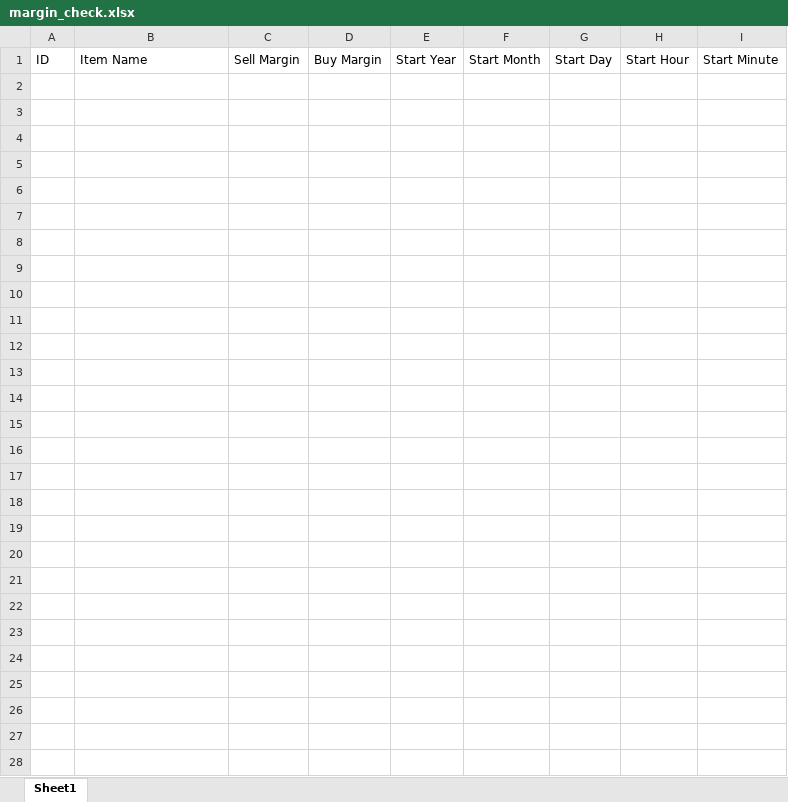
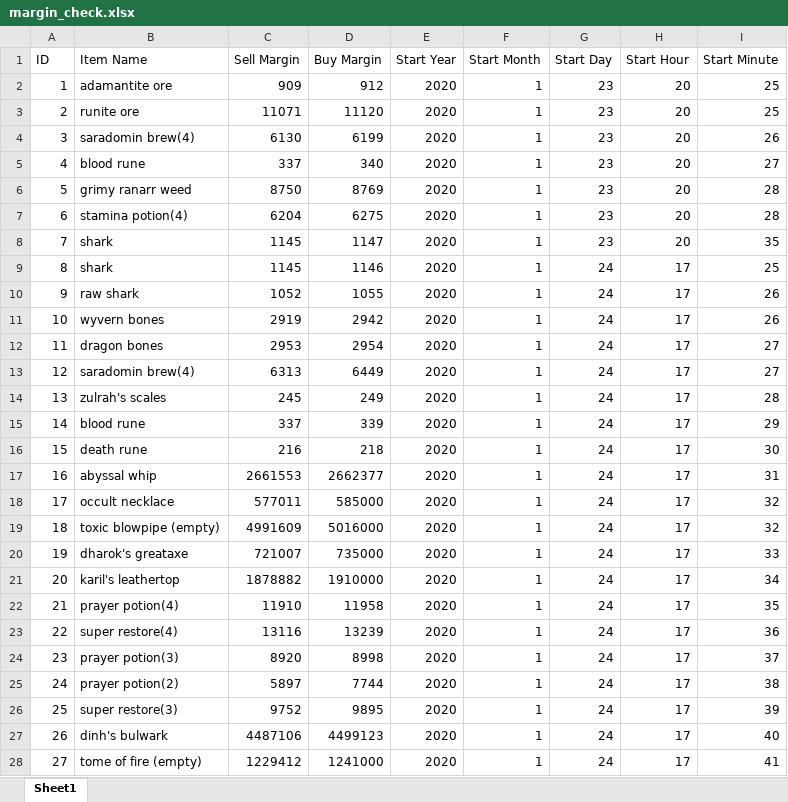
Before and after one commit to KAWilson1/osrs_stocks, an Excel workbook: margin_check.xlsx, sheet Sheet1, drawn as a sheet; values as stored, in another font and other column widths than the file's, no borders; the diff names each change by its address in the sheet, - before the commit and + after, or states it on an @@ line.

```diff
--- a/margin_check.xlsx (sheet Sheet1)
+++ b/margin_check.xlsx (sheet Sheet1)
+row 2: 1 | adamantite ore | 909 | 912 | 2020 | 1 | 23 | 20 | 25
+row 3: 2 | runite ore | 11071 | 11120 | 2020 | 1 | 23 | 20 | 25
+row 4: 3 | saradomin brew(4) | 6130 | 6199 | 2020 | 1 | 23 | 20 | 26
+row 5: 4 | blood rune | 337 | 340 | 2020 | 1 | 23 | 20 | 27
+row 6: 5 | grimy ranarr weed | 8750 | 8769 | 2020 | 1 | 23 | 20 | 28
+row 7: 6 | stamina potion(4) | 6204 | 6275 | 2020 | 1 | 23 | 20 | 28
+row 8: 7 | shark | 1145 | 1147 | 2020 | 1 | 23 | 20 | 35
+row 9: 8 | shark | 1145 | 1146 | 2020 | 1 | 24 | 17 | 25
+row 10: 9 | raw shark | 1052 | 1055 | 2020 | 1 | 24 | 17 | 26
+row 11: 10 | wyvern bones | 2919 | 2942 | 2020 | 1 | 24 | 17 | 26
+row 12: 11 | dragon bones | 2953 | 2954 | 2020 | 1 | 24 | 17 | 27
+row 13: 12 | saradomin brew(4) | 6313 | 6449 | 2020 | 1 | 24 | 17 | 27
+row 14: 13 | zulrah's scales | 245 | 249 | 2020 | 1 | 24 | 17 | 28
+row 15: 14 | blood rune | 337 | 339 | 2020 | 1 | 24 | 17 | 29
+row 16: 15 | death rune | 216 | 218 | 2020 | 1 | 24 | 17 | 30
+row 17: 16 | abyssal whip | 2661553 | 2662377 | 2020 | 1 | 24 | 17 | 31
+row 18: 17 | occult necklace | 577011 | 585000 | 2020 | 1 | 24 | 17 | 32
+row 19: 18 | toxic blowpipe (empty) | 4991609 | 5016000 | 2020 | 1 | 24 | 17 | 32
+row 20: 19 | dharok's greataxe | 721007 | 735000 | 2020 | 1 | 24 | 17 | 33
+row 21: 20 | karil's leathertop | 1878882 | 1910000 | 2020 | 1 | 24 | 17 | 34
+row 22: 21 | prayer potion(4) | 11910 | 11958 | 2020 | 1 | 24 | 17 | 35
+row 23: 22 | super restore(4) | 13116 | 13239 | 2020 | 1 | 24 | 17 | 36
+row 24: 23 | prayer potion(3) | 8920 | 8998 | 2020 | 1 | 24 | 17 | 37
+row 25: 24 | prayer potion(2) | 5897 | 7744 | 2020 | 1 | 24 | 17 | 38
+row 26: 25 | super restore(3) | 9752 | 9895 | 2020 | 1 | 24 | 17 | 39
+row 27: 26 | dinh's bulwark | 4487106 | 4499123 | 2020 | 1 | 24 | 17 | 40
+row 28: 27 | tome of fire (empty) | 1229412 | 1241000 | 2020 | 1 | 24 | 17 | 41
```
Also changed, not shown: transaction.xlsx.
